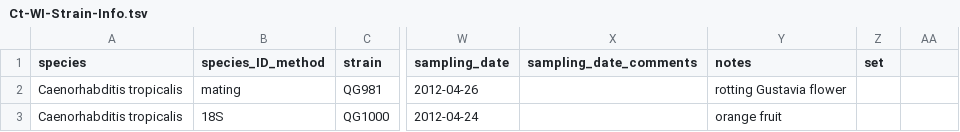
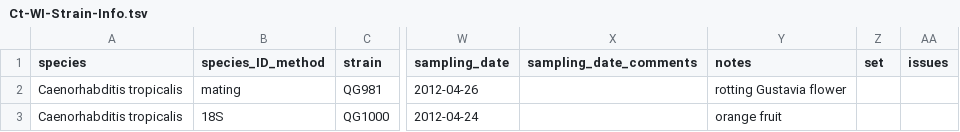
Before and after one commit to AndersenLab/C.-tropicalis-Strain-Sheet, a TSV file: Ct-WI-Strain-Info.tsv, drawn as a sheet; only a part is shown, gaps mark what is left out; the diff names each change by its address in the sheet, - before the commit and + after, or states it on an @@ line.

Commit message:
Travis build: 820

```diff
--- a/Ct-WI-Strain-Info.tsv
+++ b/Ct-WI-Strain-Info.tsv
-AA1: (empty)
+AA1: issues
```
